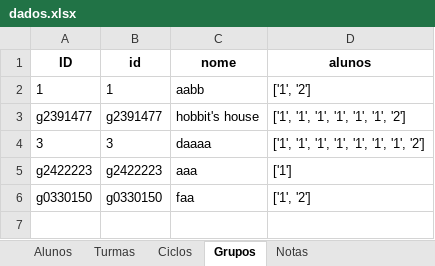
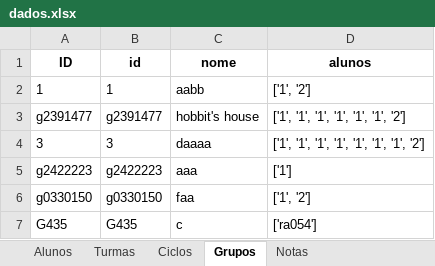
Before and after one commit to DanielLimaCpy/API-VCCorp, an Excel workbook: dados.xlsx, sheet Grupos, drawn as a sheet; values as stored, in another font and other column widths than the file's, no borders; the diff names each change by its address in the sheet, - before the commit and + after, or states it on an @@ line.

```diff
--- a/dados.xlsx (sheet Grupos)
+++ b/dados.xlsx (sheet Grupos)
+row 7: G435 | G435 | c | ['ra054']
```
Also changed, not shown: sheet Alunos, sheet Ciclos, sheet Turmas, 16 other files.
